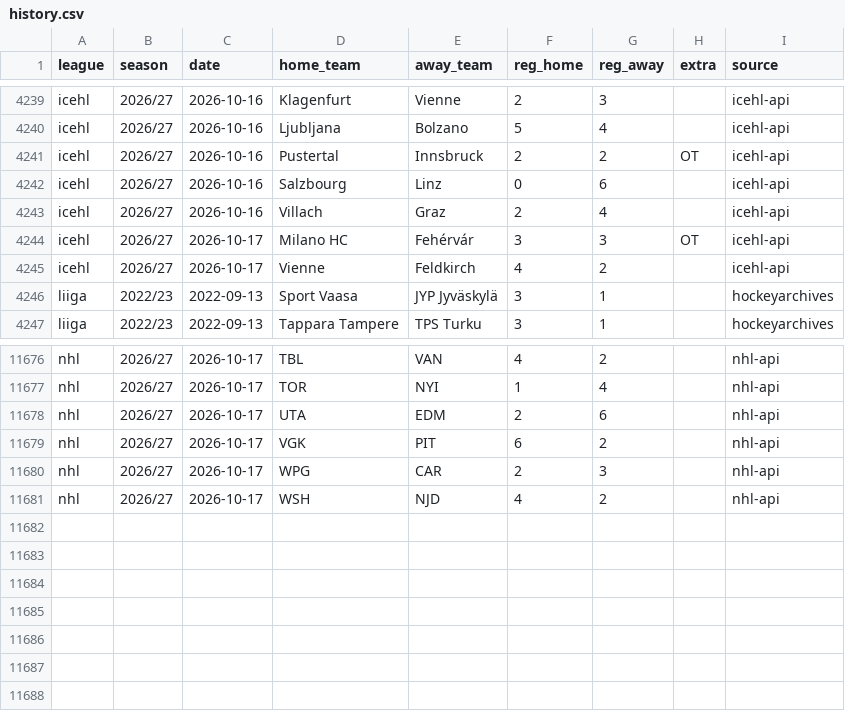
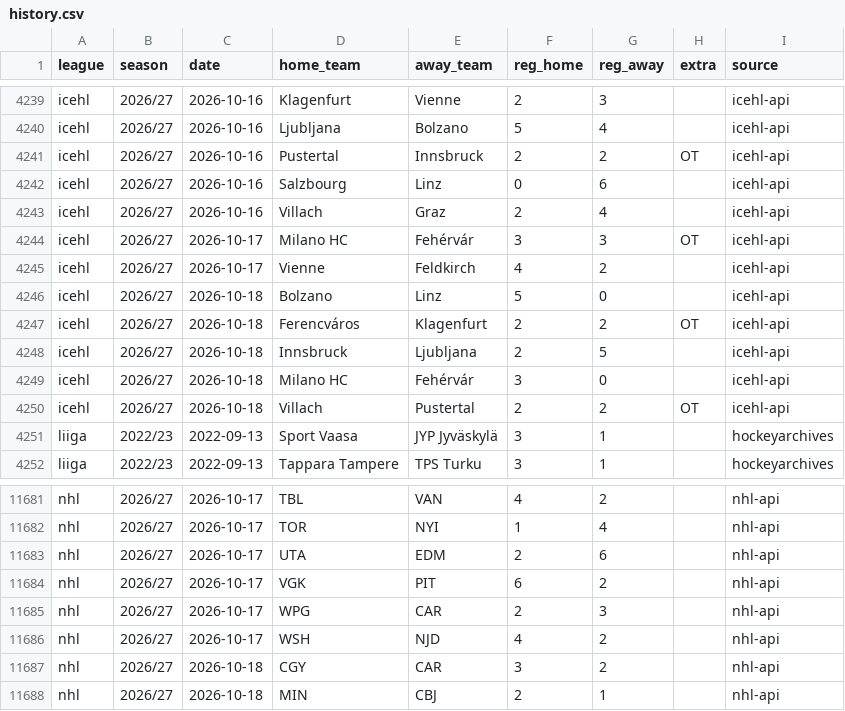
Before and after one commit to reinski260970/soccer, a CSV file: data/hockey/history.csv, drawn as a sheet; only a part is shown, gaps mark what is left out.

Commit message:
Hockey data audit 2026-10-19T09:10Z

```diff
--- a/data/hockey/history.csv
+++ b/data/hockey/history.csv
@@ -4245,2 +4245,7 @@ icehl,2026/27,2026-10-17,Milano HC,Fehérvár,3,3,OT,icehl-api
 icehl,2026/27,2026-10-17,Vienne,Feldkirch,4,2,,icehl-api
+icehl,2026/27,2026-10-18,Bolzano,Linz,5,0,,icehl-api
+icehl,2026/27,2026-10-18,Ferencváros,Klagenfurt,2,2,OT,icehl-api
+icehl,2026/27,2026-10-18,Innsbruck,Ljubljana,2,5,,icehl-api
+icehl,2026/27,2026-10-18,Milano HC,Fehérvár,3,0,,icehl-api
+icehl,2026/27,2026-10-18,Villach,Pustertal,2,2,OT,icehl-api
 liiga,2022/23,2022-09-13,Sport Vaasa,JYP Jyväskylä,3,1,,hockeyarchives
@@ -11681 +11686,3 @@ nhl,2026/27,2026-10-17,WPG,CAR,2,3,,nhl-api
 nhl,2026/27,2026-10-17,WSH,NJD,4,2,,nhl-api
+nhl,2026/27,2026-10-18,CGY,CAR,3,2,,nhl-api
+nhl,2026/27,2026-10-18,MIN,CBJ,2,1,,nhl-api
```
Also changed, not shown: 1 other file.
